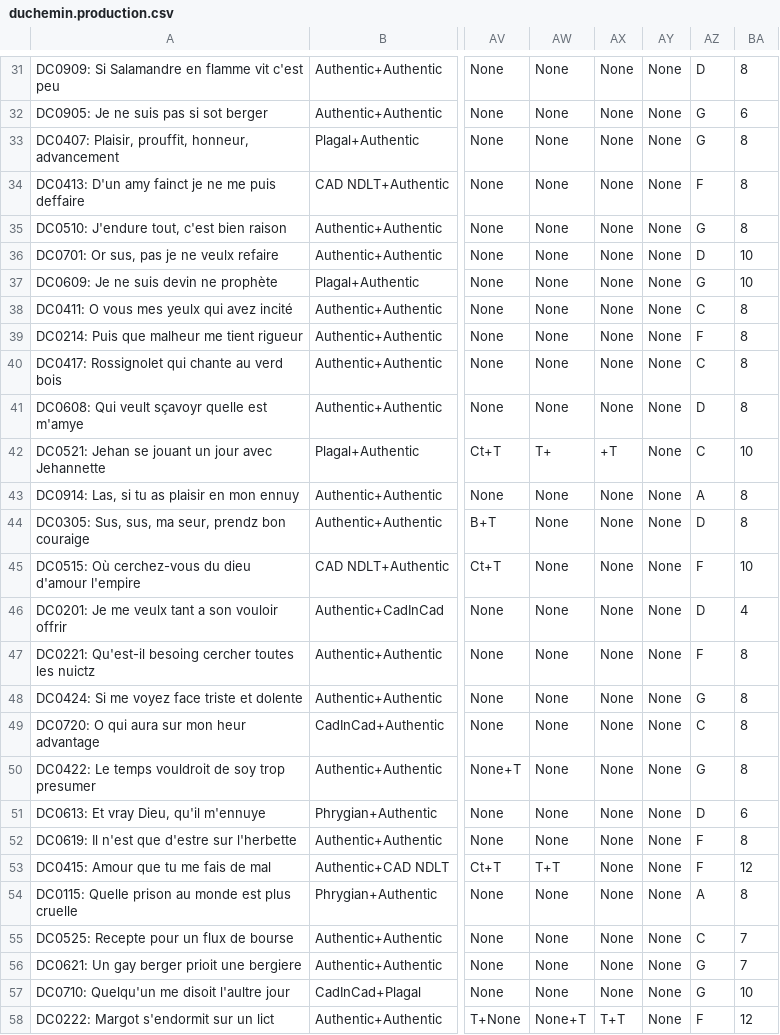
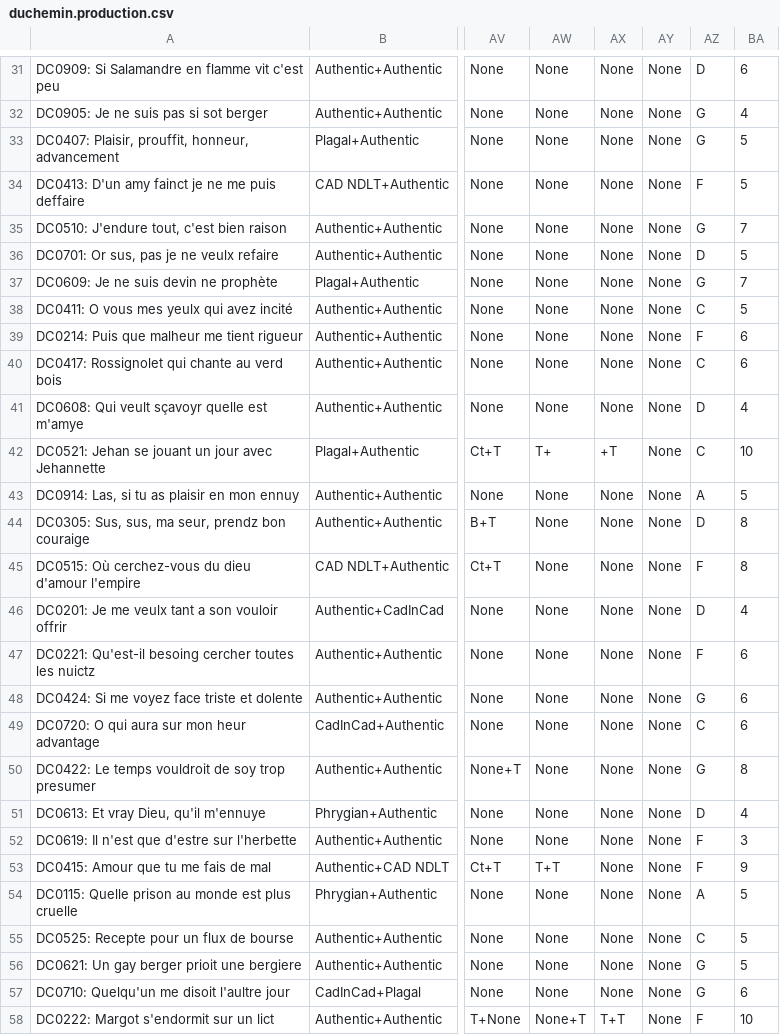
Before and after one commit to bmill42/DuChemin, a CSV file: phase2/data/duchemin.production.csv, drawn as a sheet; only a part is shown, gaps mark what is left out; the diff covers the shown part only; the diff names each change by its address in the sheet, - before the commit and + after, or states it on an @@ line.

```diff
--- a/phase2/data/duchemin.production.csv
+++ b/phase2/data/duchemin.production.csv
-BA31: 8
+BA31: 6
-BA32: 6
+BA32: 4
-BA33:BA34: 8
+BA33:BA34: 5
-BA35: 8
+BA35: 7
-BA36: 10
+BA36: 5
-BA37: 10
+BA37: 7
-BA38: 8
+BA38: 5
-BA39:BA40: 8
+BA39:BA40: 6
-BA41: 8
+BA41: 4
-BA43: 8
+BA43: 5
-BA45: 10
+BA45: 8
-BA47:BA49: 8
+BA47:BA49: 6
-BA51: 6
+BA51: 4
-BA52: 8
+BA52: 3
-BA53: 12
+BA53: 9
-BA54: 8
+BA54: 5
-BA55:BA56: 7
+BA55:BA56: 5
-BA57: 10
+BA57: 6
-BA58: 12
+BA58: 10
```
Also changed, not shown: 144 edited cells elsewhere in this file, 4 other files.
